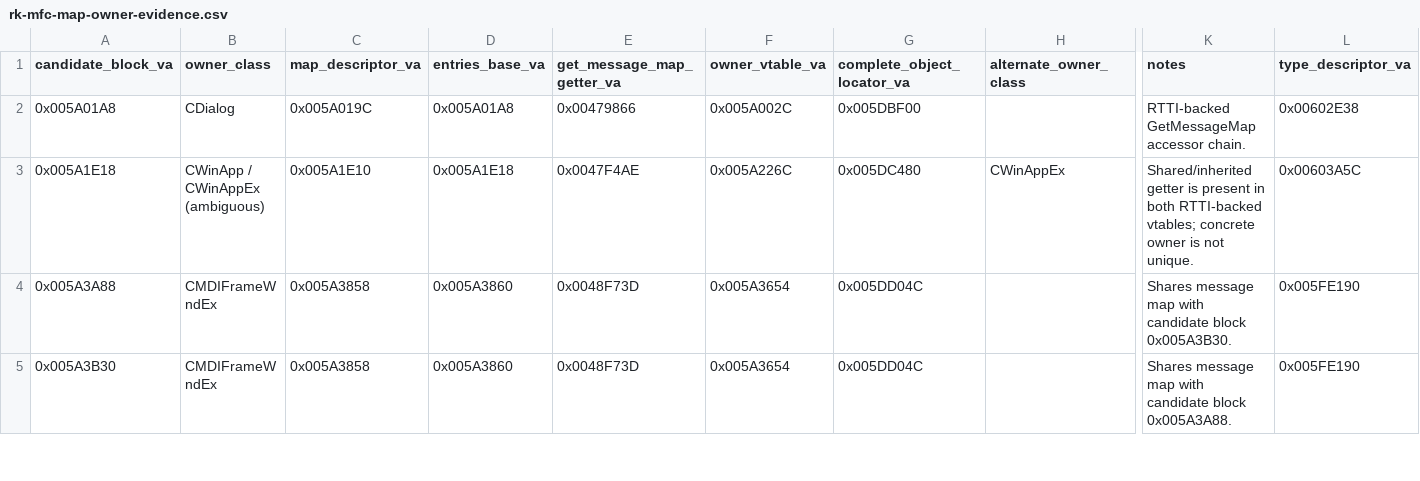
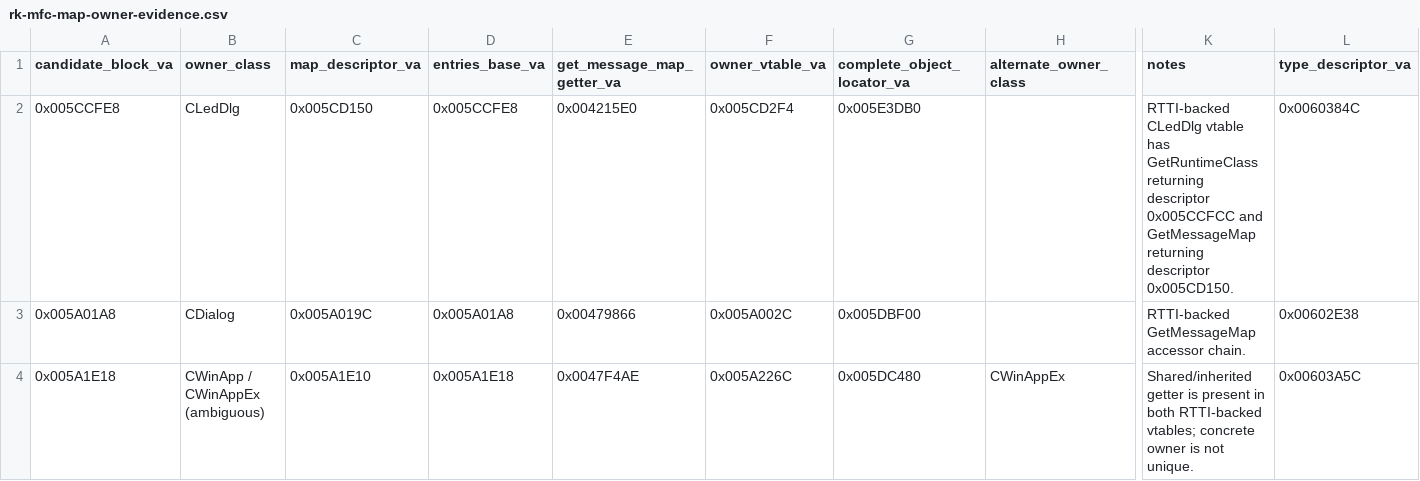
Before and after one commit to shubh-3011/rk-keyboard-software-research, a CSV file: docs/rk-mfc-map-owner-evidence.csv, drawn as a sheet; only a part is shown, gaps mark what is left out; the shorter side is filled out with more unchanged rows; rows hold the shown columns only; the diff names each change by its address in the sheet, - before the commit and + after, or states it on an @@ line.

```diff
--- a/docs/rk-mfc-map-owner-evidence.csv
+++ b/docs/rk-mfc-map-owner-evidence.csv
+row 2: 0x005CCFE8 | CLedDlg | 0x005CD150 | 0x005CCFE8 | 0x004215E0 | 0x005CD2F4 | 0x005E3DB0 |  | RTTI-backed CLedDlg vtable has GetRuntimeClass returning descriptor 0x005CCFCC and GetMessageMap returning descriptor 0x005CD150. | 0x0060384C
```
Also changed, not shown: docs/rk-mfc-message-map-entries.csv, 9 other files.
